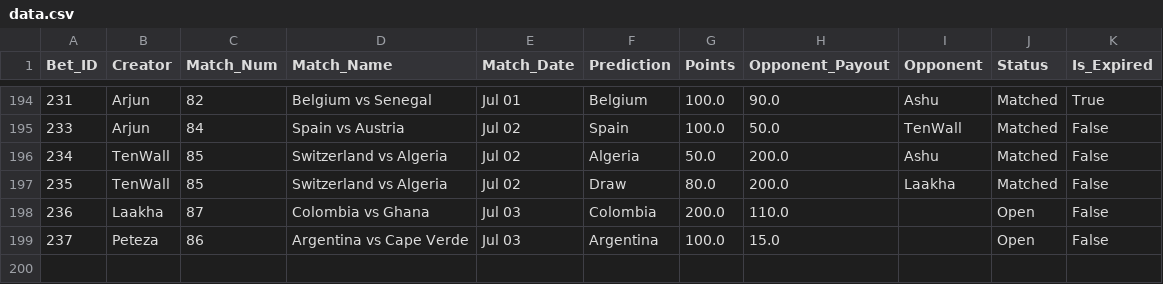
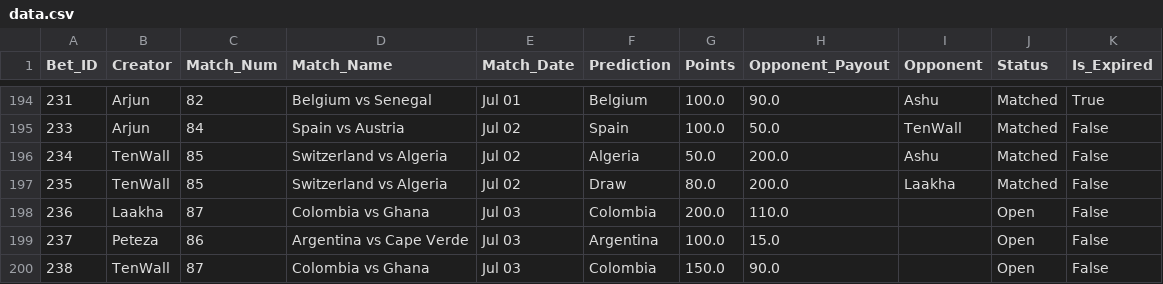
Before and after one commit to fitn40/Fitn40, a CSV file: data.csv, drawn as a sheet; only a part is shown, gaps mark what is left out.

Commit message:
🔄 Live Bets Auto-Sync

```diff
--- a/data.csv
+++ b/data.csv
@@ -199 +199,2 @@ Bet_ID,Creator,Match_Num,Match_Name,Match_Date,Prediction,Points,Opponent_Payout
 237,Peteza,86,Argentina vs Cape Verde,Jul 03,Argentina,100.0,15.0,,Open,False
+238,TenWall,87,Colombia vs Ghana,Jul 03,Colombia,150.0,90.0,,Open,False
```
